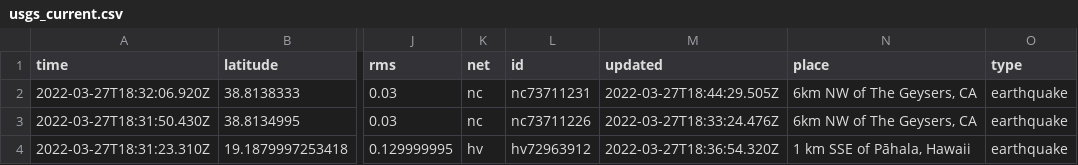
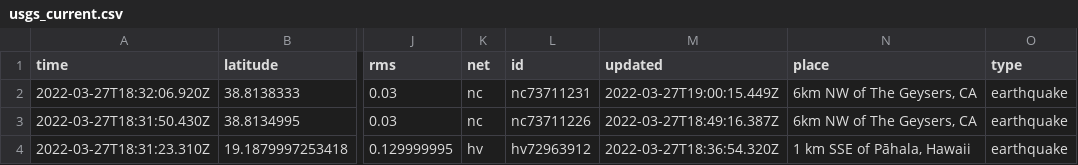
Before and after one commit to adriandgarcia/nicar2022_github_actions, a CSV file: usgs_current.csv, drawn as a sheet; only a part is shown, gaps mark what is left out; the diff covers the shown part only; the diff names each change by its address in the sheet, - before the commit and + after, or states it on an @@ line.

```diff
--- a/usgs_current.csv
+++ b/usgs_current.csv
-M2 (updated): 2022-03-27T18:44:29.505Z
+M2 (updated): 2022-03-27T19:00:15.449Z
-M3 (updated): 2022-03-27T18:33:24.476Z
+M3 (updated): 2022-03-27T18:49:16.387Z
```
Also changed, not shown: 4 added rows, 1 removed row and 2 edited cells elsewhere in this file, 1 other file.
